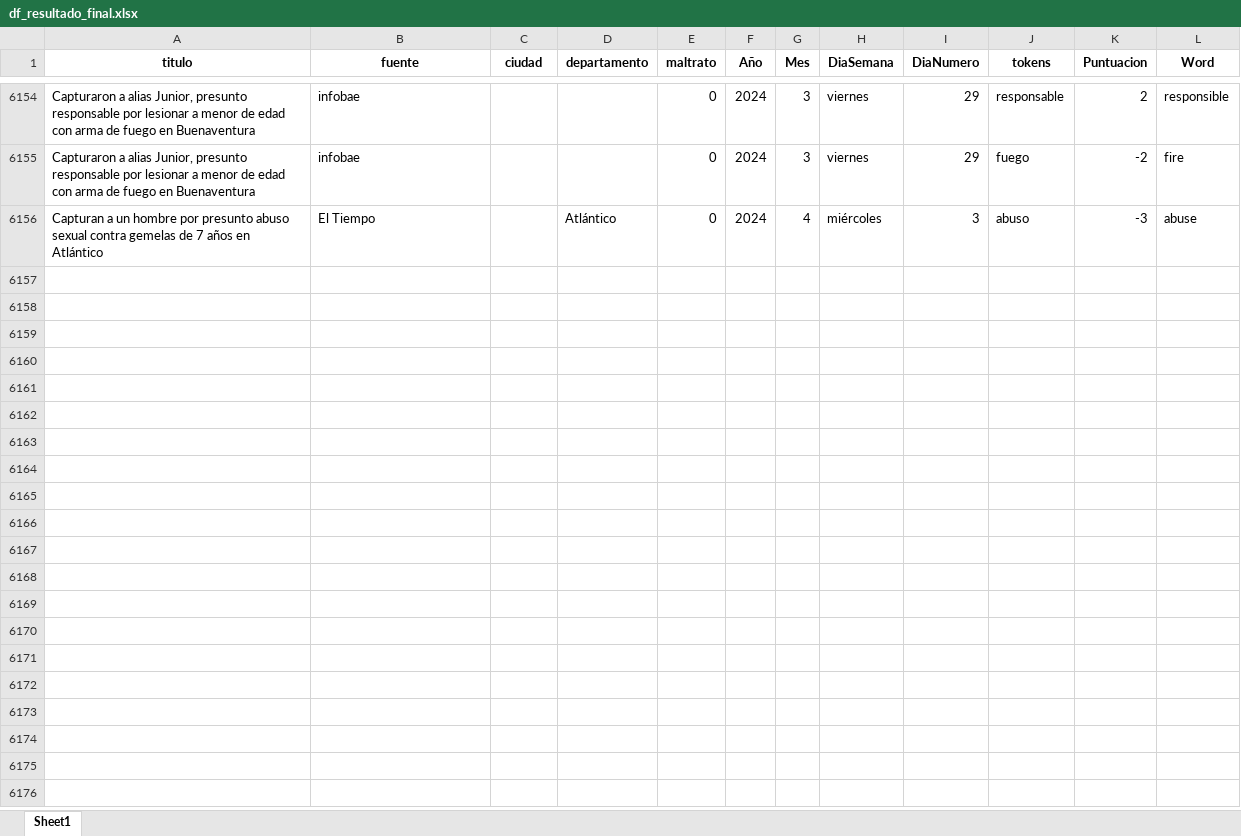
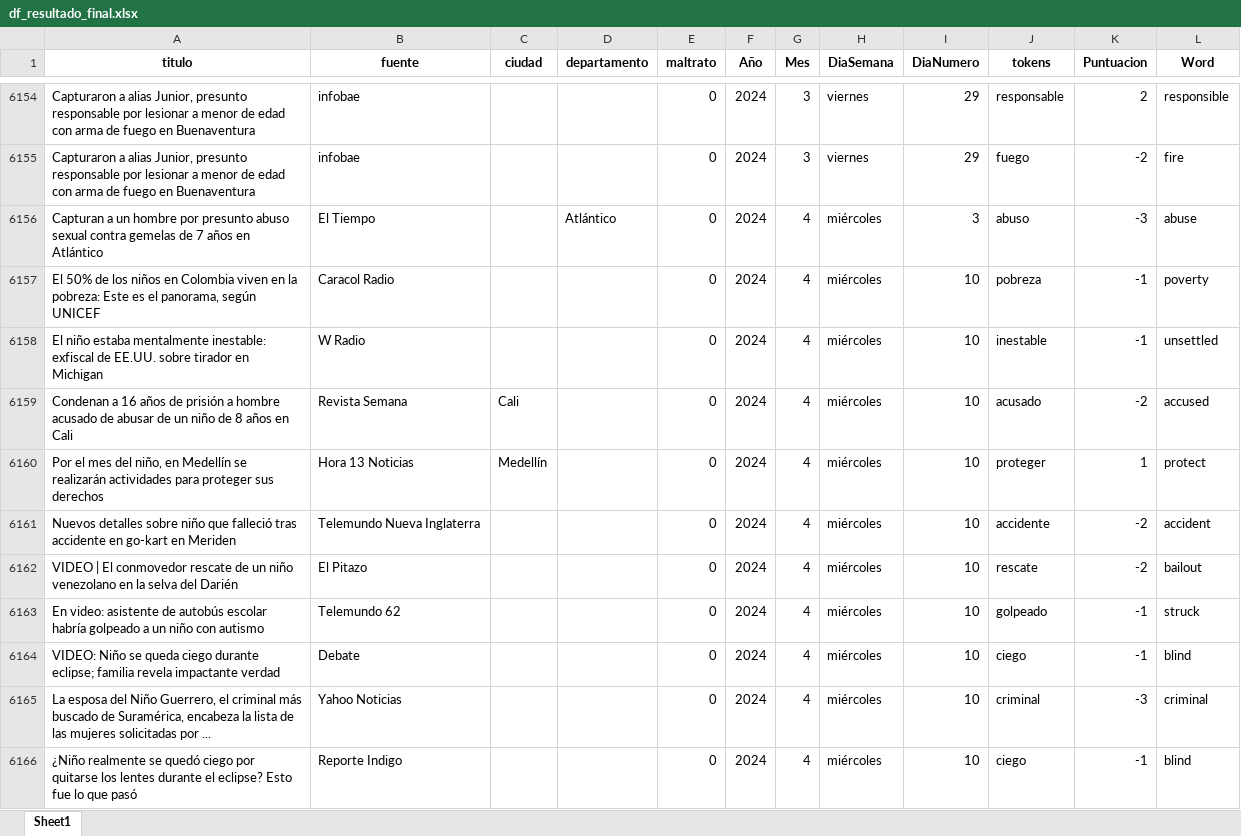
Before and after one commit to ICBF-Analitica/Monitoreo_de_medios, an Excel workbook: Data/df_resultado_final.xlsx, sheet Sheet1, drawn as a sheet; only a part is shown, gaps mark what is left out; values as stored, in another font and other column widths than the file's, no borders; the diff covers the shown part only; the diff names each change by its address in the sheet, - before the commit and + after, or states it on an @@ line.

```diff
--- a/Data/df_resultado_final.xlsx (sheet Sheet1)
+++ b/Data/df_resultado_final.xlsx (sheet Sheet1)
+row 6157: El 50% de los niños en Colombia viven en la pobreza: Este es el panorama, según UNICEF | Caracol Radio |  |  | 0 | 2024 | 4 | miércoles | 10 | pobreza | -1 | poverty
+row 6158: El niño estaba mentalmente inestable: exfiscal de EE.UU. sobre tirador en Michigan | W Radio |  |  | 0 | 2024 | 4 | miércoles | 10 | inestable | -1 | unsettled
+row 6159: Condenan a 16 años de prisión a hombre acusado de abusar de un niño de 8 años en Cali | Revista Semana | Cali |  | 0 | 2024 | 4 | miércoles | 10 | acusado | -2 | accused
+row 6160: Por el mes del niño, en Medellín se realizarán actividades para proteger sus derechos | Hora 13 Noticias | Medellín |  | 0 | 2024 | 4 | miércoles | 10 | proteger | 1 | protect
+row 6161: Nuevos detalles sobre niño que falleció tras accidente en go-kart en Meriden | Telemundo Nueva Inglaterra |  |  | 0 | 2024 | 4 | miércoles | 10 | accidente | -2 | accident
+row 6162: VIDEO | El conmovedor rescate de un niño venezolano en la selva del Darién | El Pitazo |  |  | 0 | 2024 | 4 | miércoles | 10 | rescate | -2 | bailout
+row 6163: En video: asistente de autobús escolar habría golpeado a un niño con autismo | Telemundo 62 |  |  | 0 | 2024 | 4 | miércoles | 10 | golpeado | -1 | struck
+row 6164: VIDEO: Niño se queda ciego durante eclipse; familia revela impactante verdad | Debate |  |  | 0 | 2024 | 4 | miércoles | 10 | ciego | -1 | blind
+row 6165: La esposa del Niño Guerrero, el criminal más buscado de Suramérica, encabeza la lista de las mujeres solicitadas por ... | Yahoo Noticias |  |  | 0 | 2024 | 4 | miércoles | 10 | criminal | -3 | criminal
+row 6166: ¿Niño realmente se quedó ciego por quitarse los lentes durante el eclipse? Esto fue lo que pasó | Reporte Indigo |  |  | 0 | 2024 | 4 | miércoles | 10 | ciego | -1 | blind
```
Also changed, not shown: 87 added rows elsewhere in this sheet, 1 other file.
